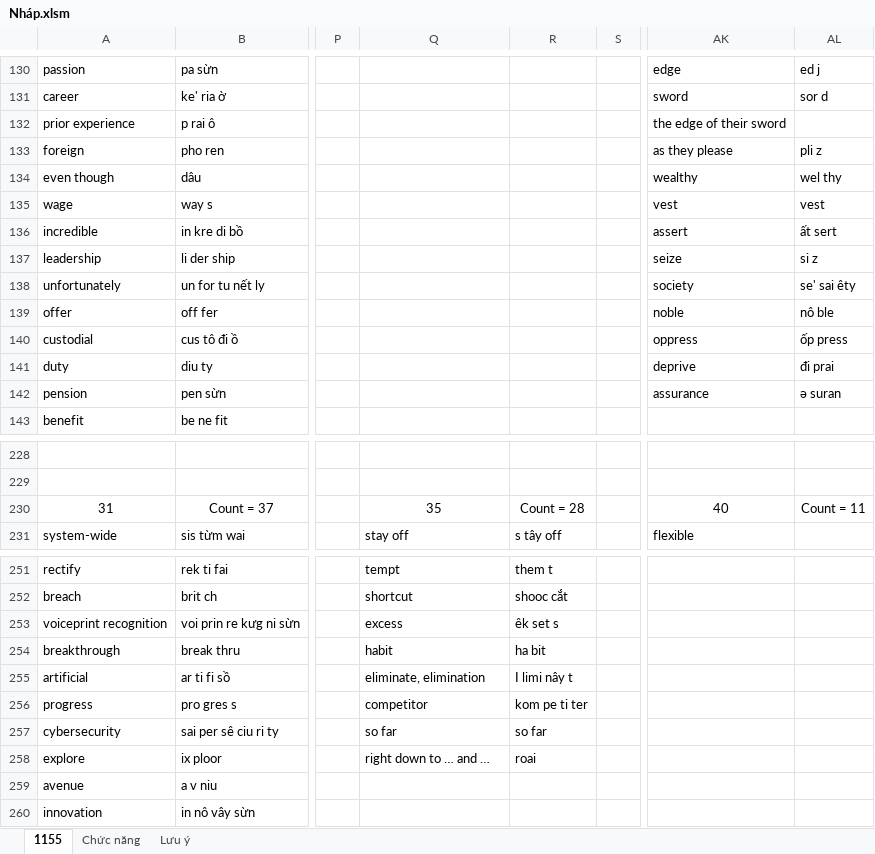
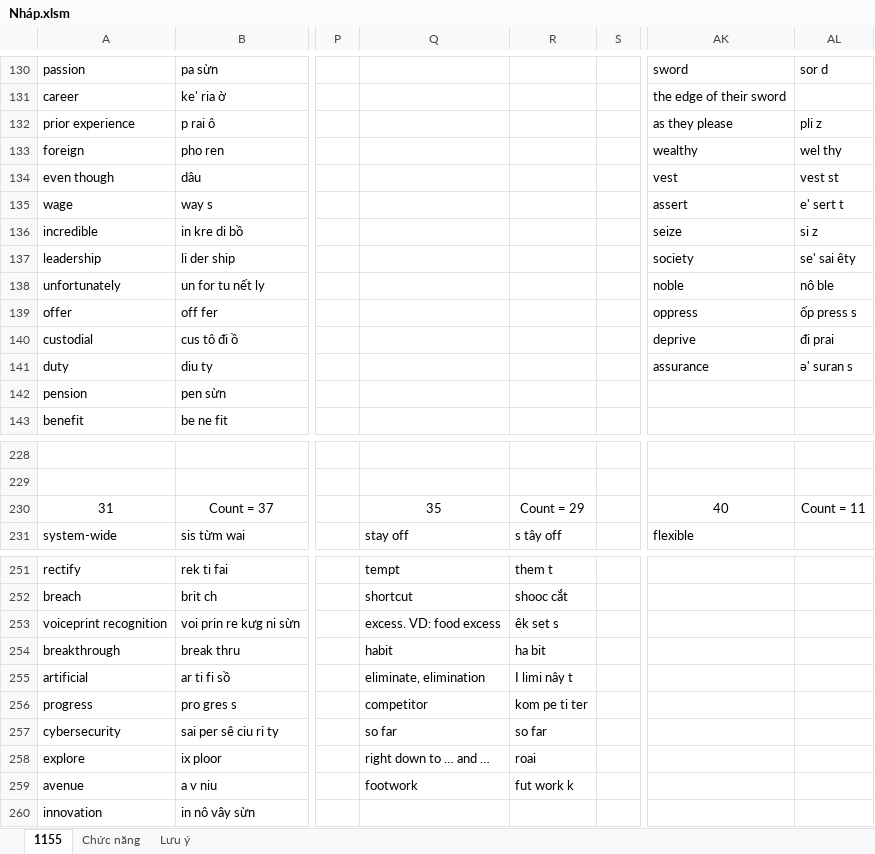
Before and after one commit to thaidh-dev/Engrisk, an Excel workbook: Nháp.xlsm, sheet 1155, drawn as a sheet; only a part is shown, gaps mark what is left out; values as stored, in another font and other column widths than the file's, no borders; charts and pictures not drawn; the diff covers the shown part only; the diff names each change by its address in the sheet, - before the commit and + after, or states it on an @@ line.

```diff
--- a/Nháp.xlsm (sheet 1155)
+++ b/Nháp.xlsm (sheet 1155)
-AK130: edge
+AK130: sword
-AL130: ed j
+AL130: sor d
-AK131: sword
+AK131: the edge of their sword
-AL131: sor d
+AL131: (empty)
-AK132: the edge of their sword
+AK132: as they please
-AL132: (empty)
+AL132: pli z
-AK133: as they please
+AK133: wealthy
-AL133: pli z
+AL133: wel thy
-AK134: wealthy
+AK134: vest
-AL134: wel thy
+AL134: vest st
-AK135: vest
+AK135: assert
-AL135: vest
+AL135: e' sert t
-AK136: assert
+AK136: seize
-AL136: ất sert
+AL136: si z
-AK137: seize
+AK137: society
-AL137: si z
+AL137: se' sai êty
-AK138: society
+AK138: noble
-AL138: se' sai êty
+AL138: nô ble
-AK139: noble
+AK139: oppress
-AL139: nô ble
+AL139: ốp press s
-AK140: oppress
+AK140: deprive
-AL140: ốp press
+AL140: đi prai
-AK141: deprive
+AK141: assurance
-AL141: đi prai
+AL141: ə' suran s
-AK142: assurance
+AK142: (empty)
-AL142: ə suran
+AL142: (empty)
-R230: Count = 28
+R230: Count = 29
-Q253: excess
+Q253: excess. VD: food excess
-Q259: (empty)
+Q259: footwork
-R259: (empty)
+R259: fut work k
```
Also changed, not shown: 39 edited cells elsewhere in this sheet.
